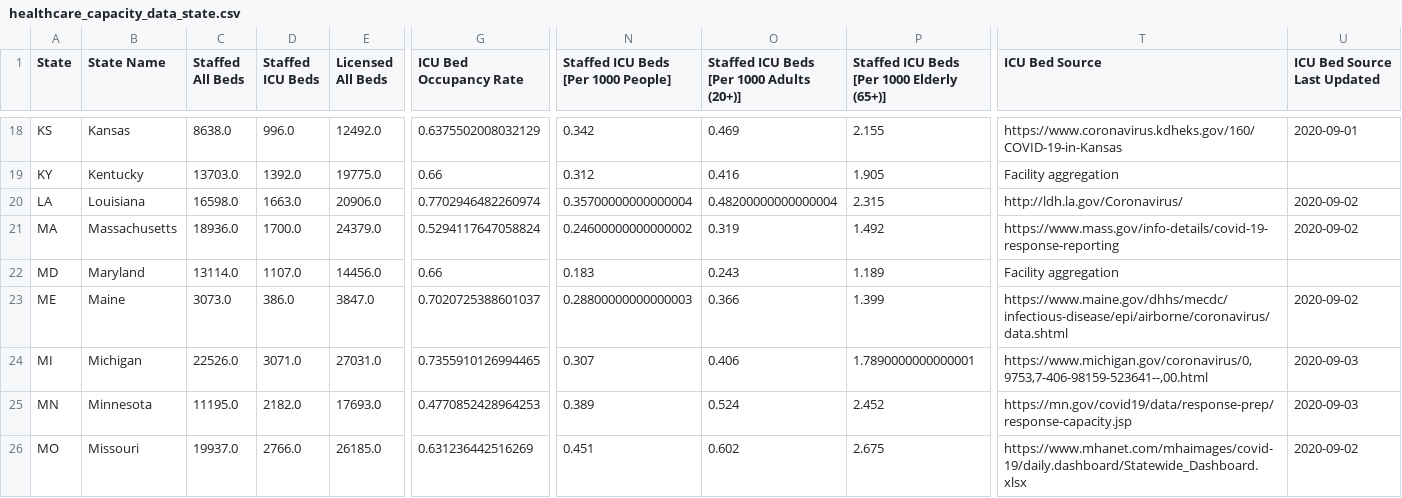
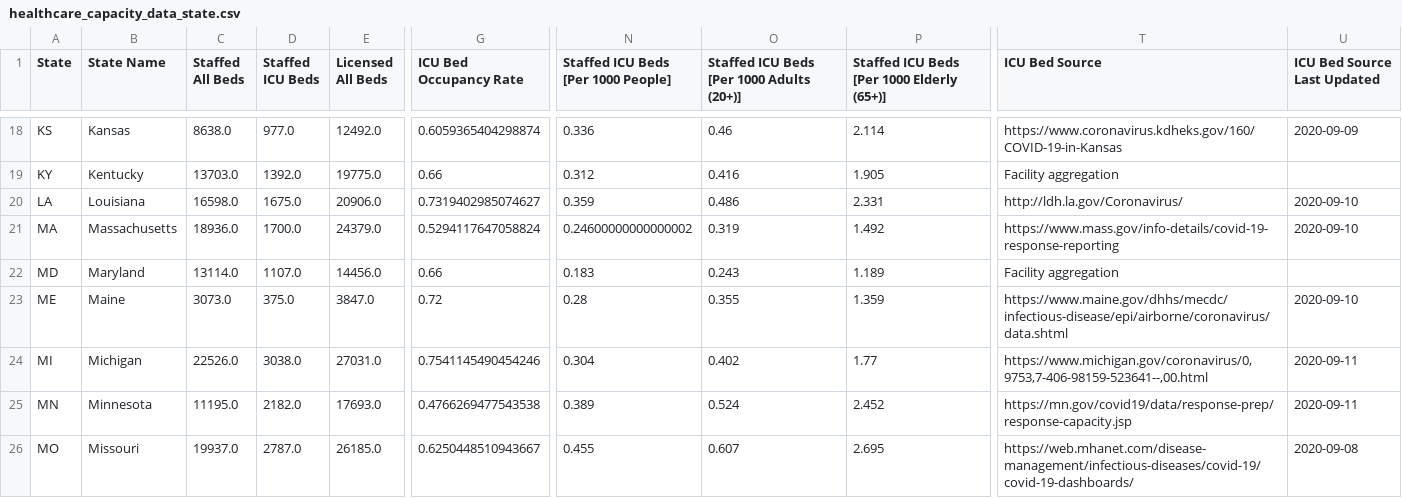
Before and after one commit to bschram/covid-data-public, a CSV file: data/covid-care-map/healthcare_capacity_data_state.csv, drawn as a sheet; only a part is shown, gaps mark what is left out; the diff covers the shown part only; the diff names each change by its address in the sheet, - before the commit and + after, or states it on an @@ line.

```diff
--- a/data/covid-care-map/healthcare_capacity_data_state.csv
+++ b/data/covid-care-map/healthcare_capacity_data_state.csv
-D18 (Staffed ICU Beds): 996.0
+D18 (Staffed ICU Beds): 977.0
-G18 (ICU Bed Occupancy Rate): 0.6375502008032129
+G18 (ICU Bed Occupancy Rate): 0.6059365404298874
-N18: 0.342
+N18: 0.336
-O18: 0.469
+O18: 0.46
-P18: 2.155
+P18: 2.114
-U18 (ICU Bed Source Last Updated): 2020-09-01
+U18 (ICU Bed Source Last Updated): 2020-09-09
-D20 (Staffed ICU Beds): 1663.0
+D20 (Staffed ICU Beds): 1675.0
-G20 (ICU Bed Occupancy Rate): 0.7702946482260974
+G20 (ICU Bed Occupancy Rate): 0.7319402985074627
-N20: 0.35700000000000004
+N20: 0.359
-O20: 0.48200000000000004
+O20: 0.486
-P20: 2.315
+P20: 2.331
-U20:U21 (ICU Bed Source Last Updated): 2020-09-02
+U20:U21 (ICU Bed Source Last Updated): 2020-09-10
-D23 (Staffed ICU Beds): 386.0
+D23 (Staffed ICU Beds): 375.0
-G23 (ICU Bed Occupancy Rate): 0.7020725388601037
+G23 (ICU Bed Occupancy Rate): 0.72
-N23: 0.28800000000000003
+N23: 0.28
-O23: 0.366
+O23: 0.355
-P23: 1.399
+P23: 1.359
-U23 (ICU Bed Source Last Updated): 2020-09-02
+U23 (ICU Bed Source Last Updated): 2020-09-10
-D24 (Staffed ICU Beds): 3071.0
+D24 (Staffed ICU Beds): 3038.0
-G24 (ICU Bed Occupancy Rate): 0.7355910126994465
+G24 (ICU Bed Occupancy Rate): 0.7541145490454246
-N24: 0.307
+N24: 0.304
-O24: 0.406
+O24: 0.402
-P24: 1.7890000000000001
+P24: 1.77
-U24:U25 (ICU Bed Source Last Updated): 2020-09-03
+U24:U25 (ICU Bed Source Last Updated): 2020-09-11
-G25 (ICU Bed Occupancy Rate): 0.4770852428964253
+G25 (ICU Bed Occupancy Rate): 0.4766269477543538
-D26 (Staffed ICU Beds): 2766.0
+D26 (Staffed ICU Beds): 2787.0
-G26 (ICU Bed Occupancy Rate): 0.631236442516269
+G26 (ICU Bed Occupancy Rate): 0.6250448510943667
-N26: 0.451
+N26: 0.455
-O26: 0.602
+O26: 0.607
-P26: 2.675
+P26: 2.695
-T26 (ICU Bed Source): https://www.mhanet.com/mhaimages/covid-19/daily.dashboard/Statewide_Dashboard.xlsx
+T26 (ICU Bed Source): https://web.mhanet.com/disease-management/infectious-diseases/covid-19/covid-19-dashboards/
-U26 (ICU Bed Source Last Updated): 2020-09-02
+U26 (ICU Bed Source Last Updated): 2020-09-08
```
Also changed, not shown: 91 edited cells elsewhere in this file, data/cases-nytimes/us-states.csv, data/covid-care-map/healthcare_capacity_data_county.csv, 9 other files.
